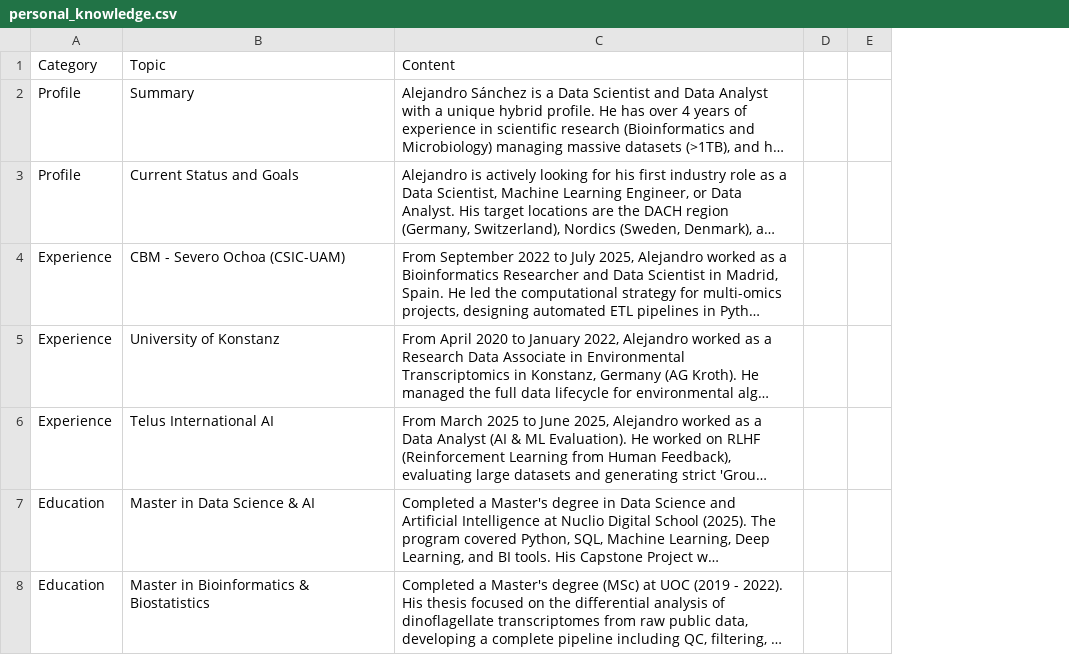
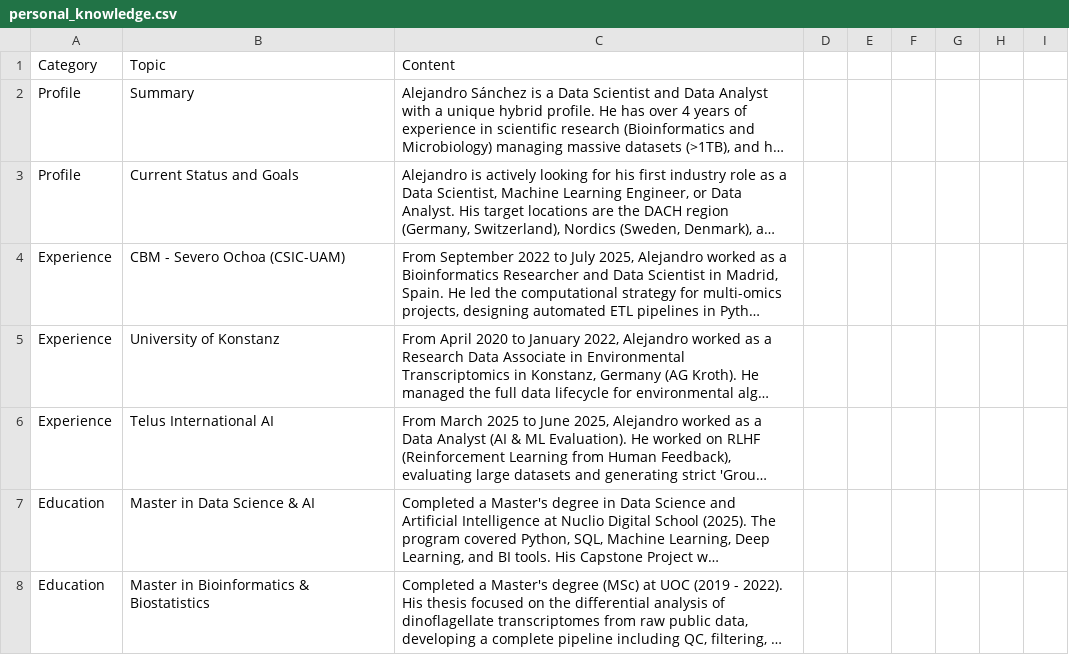
Before and after one commit to asansal/Personal_Website, a CSV file: data/personal_knowledge.csv, drawn as a sheet; only a part is shown; long unchanged cells end in …; removed rows and columns are numbered as before the commit, all else as after; the diff covers the shown part only; the diff names each change by its address in the sheet, - before the commit and + after, or states it on an @@ line.

```diff
--- a/data/personal_knowledge.csv
+++ b/data/personal_knowledge.csv
-column D, empty
-column E, empty
+column D, empty
+column E, empty
+column F, empty
+column G, empty
+column H, empty
+column I, empty
```
Also changed, not shown: 6 added rows and 1 edited cell elsewhere in this file.
